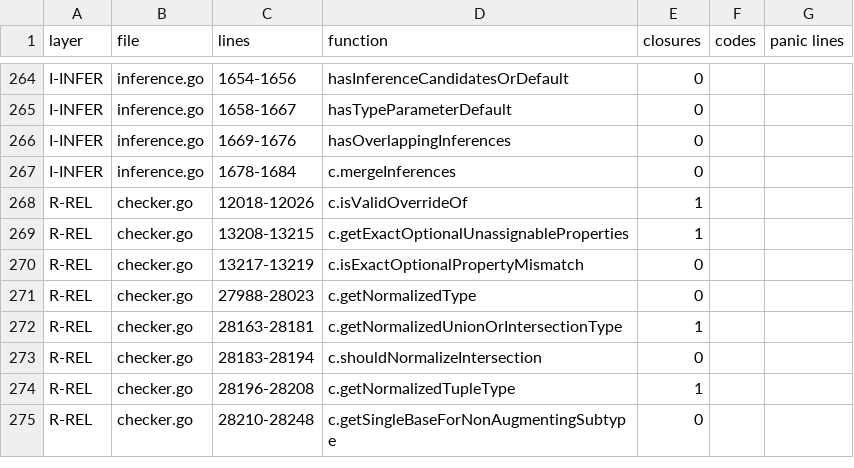
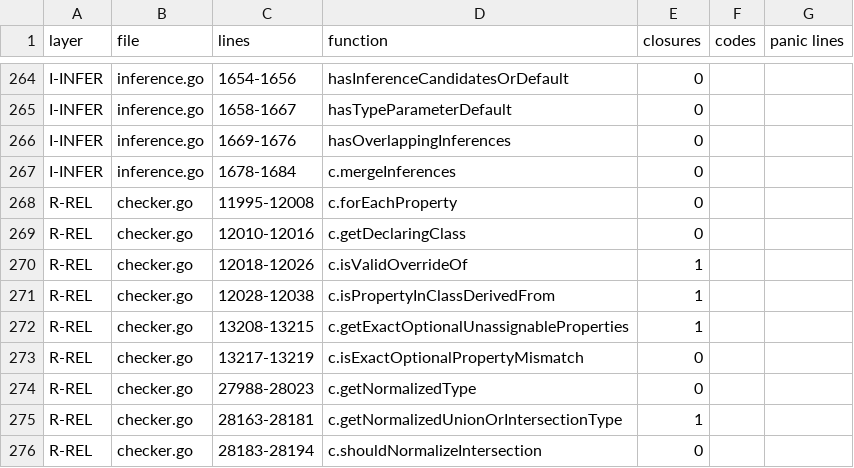
Before and after one commit to ump45nose/bun, a TSV file: lint/units/typecheck/checker-relations-and-inference/data/functions.tsv, drawn as a sheet; only a part is shown, gaps mark what is left out; the shorter side is filled out with more unchanged rows; the diff names each change by its address in the sheet, - before the commit and + after, or states it on an @@ line.

Commit message:
notes: typecheck: checker-expressions-calls-flow bottom-up: tidy

```diff
--- a/lint/units/typecheck/checker-relations-and-inference/data/functions.tsv
+++ b/lint/units/typecheck/checker-relations-and-inference/data/functions.tsv
+row 268: R-REL | checker.go | 11995-12008 | c.forEachProperty | 0
+row 269: R-REL | checker.go | 12010-12016 | c.getDeclaringClass | 0
+row 271: R-REL | checker.go | 12028-12038 | c.isPropertyInClassDerivedFrom | 1
```
Also changed, not shown: lint/units/typecheck/checker-relations-and-inference/data/port_status_rows.tsv, lint/units/typecheck/checker-relations-and-inference/data/standins_out.tsv, 13 other files.
